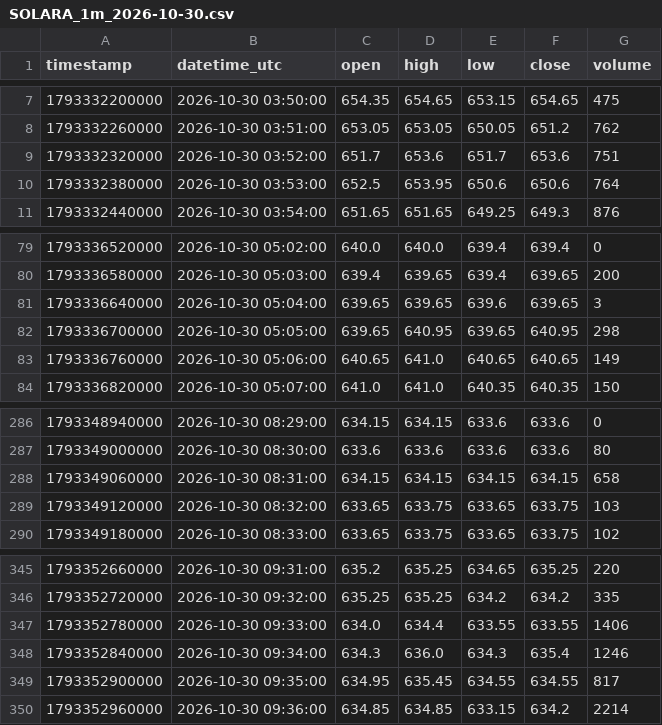
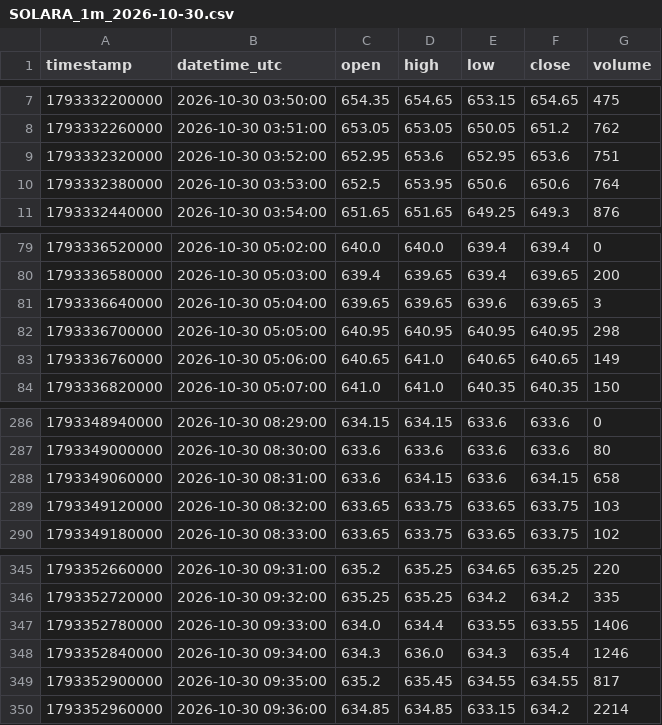
Before and after one commit to parshant65-lang/India-Stocks-2221-2250-Historical-Data, a CSV file: SOLARA/1m/2026/10/SOLARA_1m_2026-10-30.csv, drawn as a sheet; only a part is shown, gaps mark what is left out.

```diff
--- a/SOLARA/1m/2026/10/SOLARA_1m_2026-10-30.csv
+++ b/SOLARA/1m/2026/10/SOLARA_1m_2026-10-30.csv
@@ -8,3 +8,3 @@ timestamp,datetime_utc,open,high,low,close,volume
 1793332260000,2026-10-30 03:51:00,653.05,653.05,650.05,651.2,762
-1793332320000,2026-10-30 03:52:00,651.7,653.6,651.7,653.6,751
+1793332320000,2026-10-30 03:52:00,652.95,653.6,652.95,653.6,751
 1793332380000,2026-10-30 03:53:00,652.5,653.95,650.6,650.6,764
@@ -81,3 +81,3 @@ timestamp,datetime_utc,open,high,low,close,volume
 1793336640000,2026-10-30 05:04:00,639.65,639.65,639.6,639.65,3
-1793336700000,2026-10-30 05:05:00,639.65,640.95,639.65,640.95,298
+1793336700000,2026-10-30 05:05:00,640.95,640.95,640.95,640.95,298
 1793336760000,2026-10-30 05:06:00,640.65,641.0,640.65,640.65,149
@@ -287,3 +287,3 @@ timestamp,datetime_utc,open,high,low,close,volume
 1793349000000,2026-10-30 08:30:00,633.6,633.6,633.6,633.6,80
-1793349060000,2026-10-30 08:31:00,634.15,634.15,634.15,634.15,658
+1793349060000,2026-10-30 08:31:00,633.6,634.15,633.6,634.15,658
 1793349120000,2026-10-30 08:32:00,633.65,633.75,633.65,633.75,103
@@ -348,3 +348,3 @@ timestamp,datetime_utc,open,high,low,close,volume
 1793352840000,2026-10-30 09:34:00,634.3,636.0,634.3,635.4,1246
-1793352900000,2026-10-30 09:35:00,634.95,635.45,634.55,634.55,817
+1793352900000,2026-10-30 09:35:00,635.2,635.45,634.55,634.55,817
 1793352960000,2026-10-30 09:36:00,634.85,634.85,633.15,634.2,2214
```
Also changed, not shown: SIS/1m/2026/10/SIS_1m_2026-10-30.csv, SKIPPER/1m/2026/10/SKIPPER_1m_2026-10-30.csv, 2 other files.
